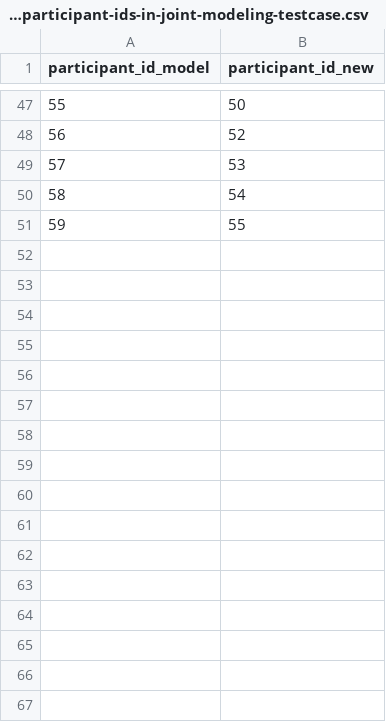
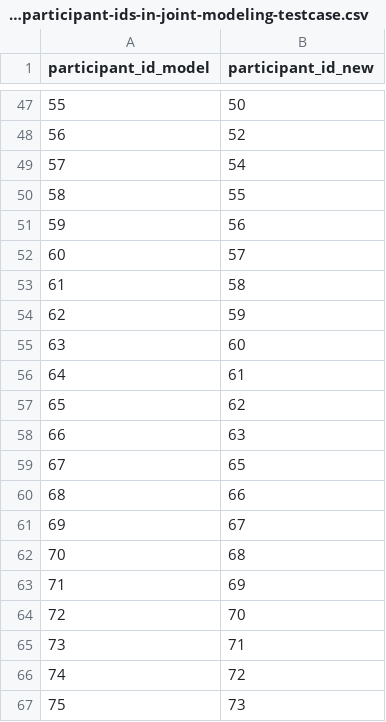
Before and after one commit to MirkoTh/semantic-representations-ID, a CSV file: data/study1-2025-08/new-participant-ids-in-joint-modeling-testcase.csv, drawn as a sheet; only a part is shown, gaps mark what is left out; removed rows and columns are numbered as before the commit, all else as after; the diff covers the shown part only; the diff names each change by its address in the sheet, - before the commit and + after, or states it on an @@ line.

```diff
--- a/data/study1-2025-08/new-participant-ids-in-joint-modeling-testcase.csv
+++ b/data/study1-2025-08/new-participant-ids-in-joint-modeling-testcase.csv
-row 49: 57 | 53
@@ column A (participant_id_model) renumbered between rows 49 and 50 @@
+row 51: 59 | 56
+row 52: 60 | 57
+row 53: 61 | 58
+row 54: 62 | 59
+row 55: 63 | 60
+row 56: 64 | 61
+row 57: 65 | 62
+row 58: 66 | 63
+row 59: 67 | 65
+row 60: 68 | 66
+row 61: 69 | 67
+row 62: 70 | 68
+row 63: 71 | 69
+row 64: 72 | 70
+row 65: 73 | 71
+row 66: 74 | 72
+row 67: 75 | 73
```
Also changed, not shown: 59 added rows elsewhere in this file, data/study1-2025-08/new-participant-ids-in-joint-modeling.csv, 6 other files.
